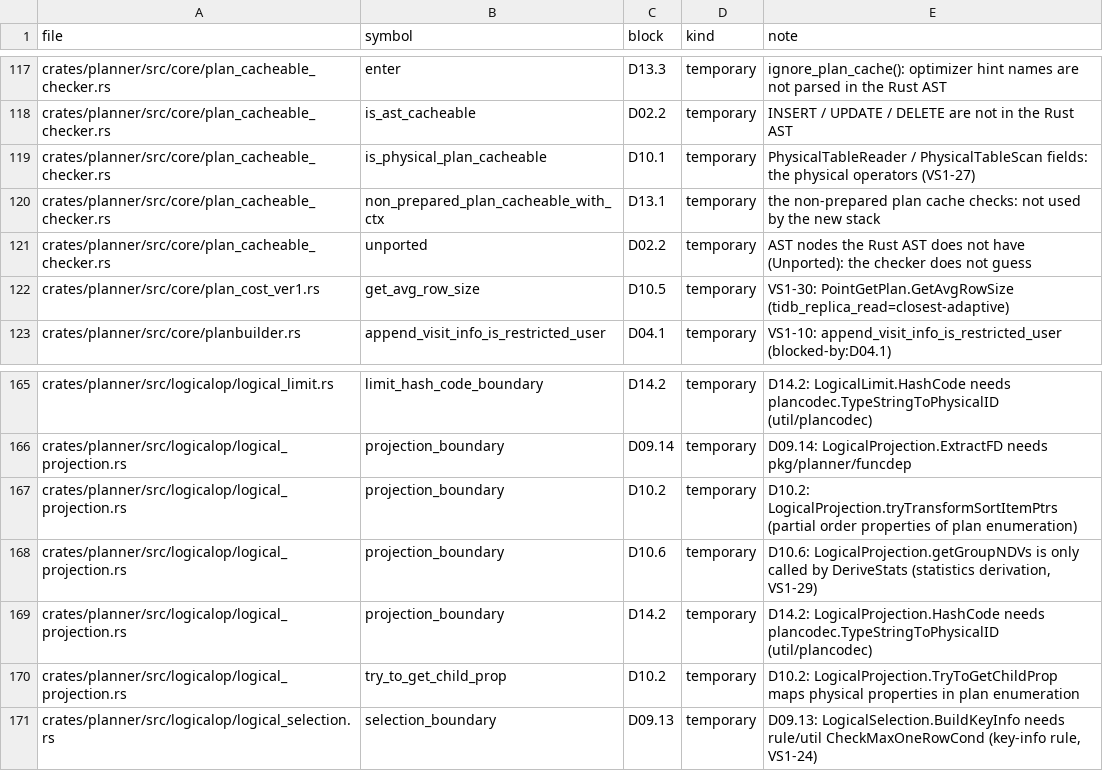
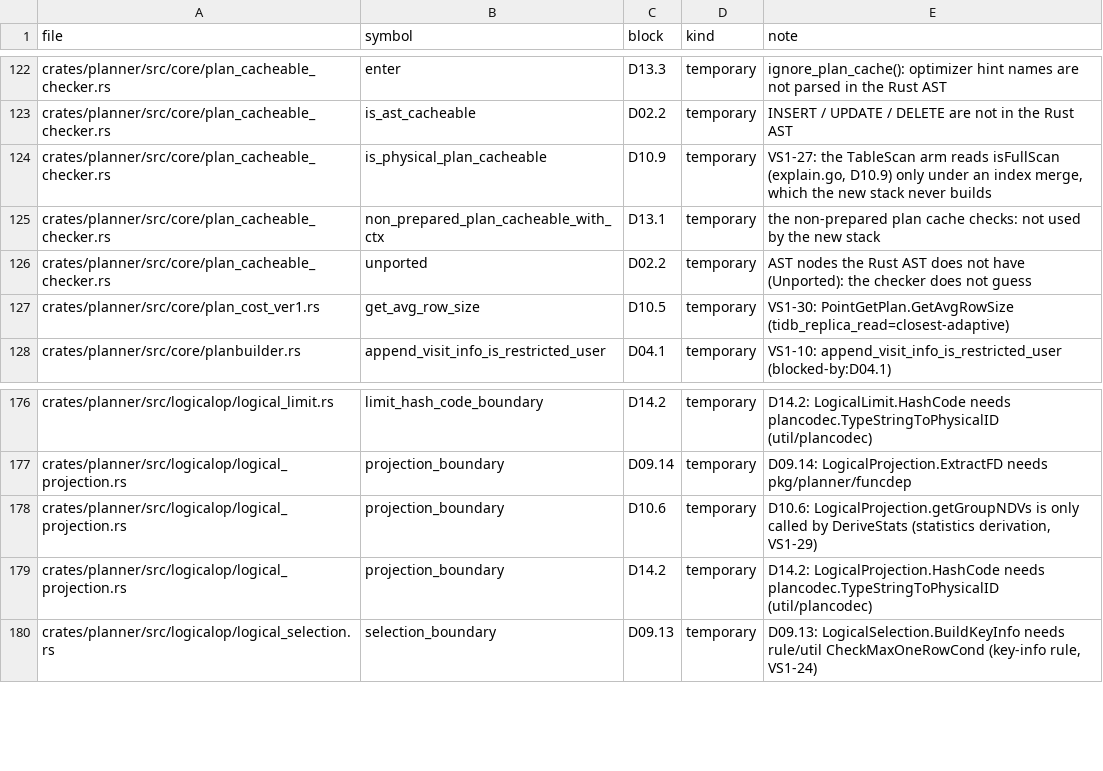
Before and after one commit to dulao5/tidb-rs-tracker, a TSV file: data/stubs.tsv, drawn as a sheet; only a part is shown, gaps mark what is left out; the diff covers the shown part only.

```diff
--- a/data/stubs.tsv
+++ b/data/stubs.tsv
@@ -118,3 +123,3 @@ crates/planner/src/core/plan_cacheable_checker.rs	enter	D13.3	temporary	ignore_p
 crates/planner/src/core/plan_cacheable_checker.rs	is_ast_cacheable	D02.2	temporary	INSERT / UPDATE / DELETE are not in the Rust AST
-crates/planner/src/core/plan_cacheable_checker.rs	is_physical_plan_cacheable	D10.1	temporary	PhysicalTableReader / PhysicalTableScan fields: the physical operators (VS1-27)
+crates/planner/src/core/plan_cacheable_checker.rs	is_physical_plan_cacheable	D10.9	temporary	VS1-27: the TableScan arm reads isFullScan (explain.go, D10.9) only under an index merge, which the new stack never builds
 crates/planner/src/core/plan_cacheable_checker.rs	non_prepared_plan_cacheable_with_ctx	D13.1	temporary	the non-prepared plan cache checks: not used by the new stack
@@ -166,6 +177,4 @@ crates/planner/src/logicalop/logical_limit.rs	limit_hash_code_boundary	D14.2	tem
 crates/planner/src/logicalop/logical_projection.rs	projection_boundary	D09.14	temporary	D09.14: LogicalProjection.ExtractFD needs pkg/planner/funcdep
-crates/planner/src/logicalop/logical_projection.rs	projection_boundary	D10.2	temporary	D10.2: LogicalProjection.tryTransformSortItemPtrs (partial order properties of plan enumeration)
 crates/planner/src/logicalop/logical_projection.rs	projection_boundary	D10.6	temporary	D10.6: LogicalProjection.getGroupNDVs is only called by DeriveStats (statistics derivation, VS1-29)
 crates/planner/src/logicalop/logical_projection.rs	projection_boundary	D14.2	temporary	D14.2: LogicalProjection.HashCode needs plancodec.TypeStringToPhysicalID (util/plancodec)
-crates/planner/src/logicalop/logical_projection.rs	try_to_get_child_prop	D10.2	temporary	D10.2: LogicalProjection.TryToGetChildProp maps physical properties in plan enumeration
 crates/planner/src/logicalop/logical_selection.rs	selection_boundary	D09.13	temporary	D09.13: LogicalSelection.BuildKeyInfo needs rule/util CheckMaxOneRowCond (key-info rule, VS1-24)
```
Also changed, not shown: 12 added rows, 2 removed rows and 1 edited cell elsewhere in this file, data/block_parts.tsv, 6 other files.
